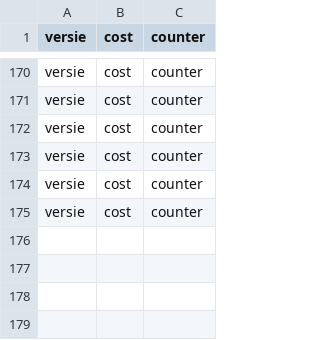
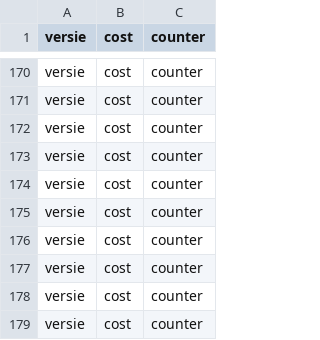
Before and after one commit to De-programmeurs-van-tegenwoordig/Chips-Circuits, a CSV file: chip2netlist9.csv, drawn as a sheet; only a part is shown, gaps mark what is left out; the diff names each change by its address in the sheet, - before the commit and + after, or states it on an @@ line.

```diff
--- a/chip2netlist9.csv
+++ b/chip2netlist9.csv
+row 176: versie | cost | counter
+row 177: versie | cost | counter
+row 178: versie | cost | counter
+row 179: versie | cost | counter
```
Also changed, not shown: 4 other files.
